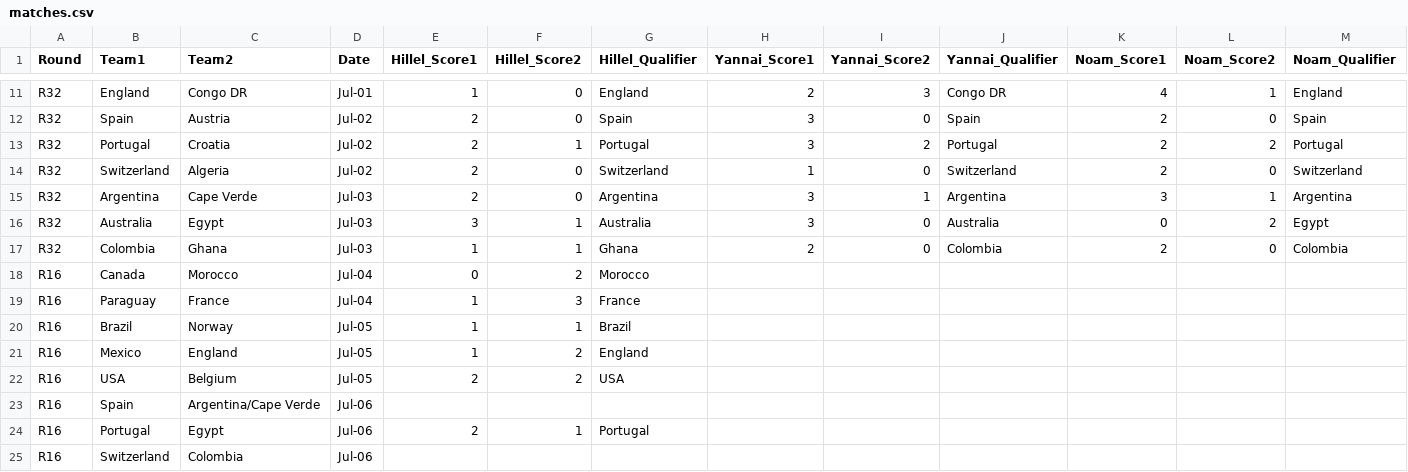
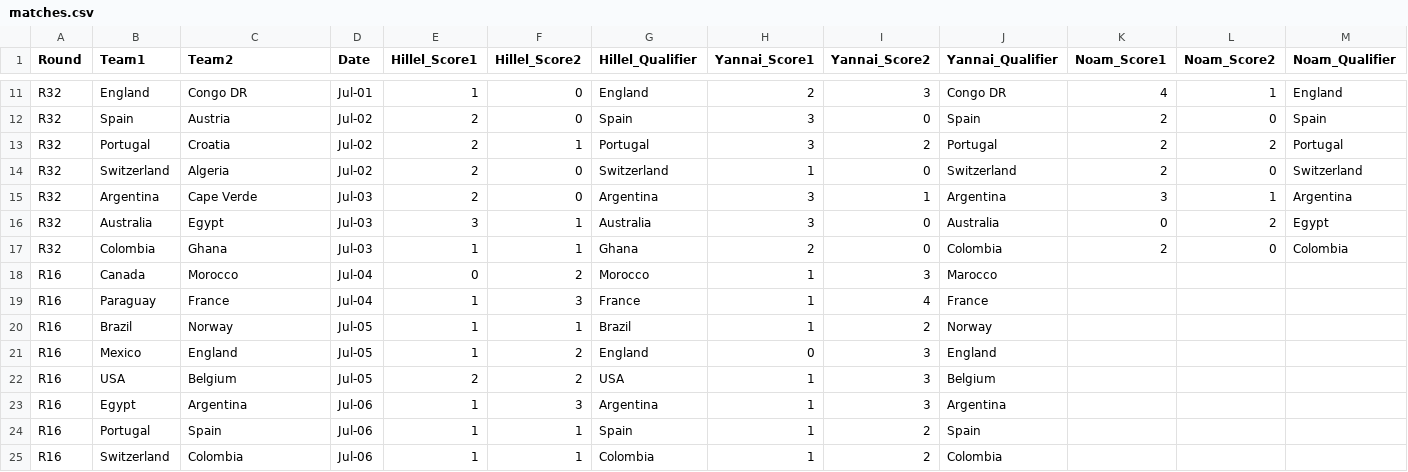
Before and after one commit to hillel9/popup-theming, a CSV file: mondial26/matches.csv, drawn as a sheet; only a part is shown, gaps mark what is left out; removed rows and columns are numbered as before the commit, all else as after; rows hold the shown columns only; the diff names each change by its address in the sheet, - before the commit and + after, or states it on an @@ line.

```diff
--- a/mondial26/matches.csv
+++ b/mondial26/matches.csv
-H18:H20 (Yannai_Score1): (empty)
+H18:H20 (Yannai_Score1): 1
-I18 (Yannai_Score2): (empty)
+I18 (Yannai_Score2): 3
-J18 (Yannai_Qualifier): (empty)
+J18 (Yannai_Qualifier): Marocco
-I19 (Yannai_Score2): (empty)
+I19 (Yannai_Score2): 4
-J19 (Yannai_Qualifier): (empty)
+J19 (Yannai_Qualifier): France
-I20 (Yannai_Score2): (empty)
+I20 (Yannai_Score2): 2
-J20 (Yannai_Qualifier): (empty)
+J20 (Yannai_Qualifier): Norway
-H21 (Yannai_Score1): (empty)
+H21 (Yannai_Score1): 0
-I21:I22 (Yannai_Score2): (empty)
+I21:I22 (Yannai_Score2): 3
-J21 (Yannai_Qualifier): (empty)
+J21 (Yannai_Qualifier): England
-H22 (Yannai_Score1): (empty)
+H22 (Yannai_Score1): 1
-J22 (Yannai_Qualifier): (empty)
+J22 (Yannai_Qualifier): Belgium
-row 23: R16 | Spain | Argentina/Cape Verde | Jul-06
+row 23: R16 | Egypt | Argentina | Jul-06 | 1 | 3 | Argentina | 1 | 3 | Argentina
-C24 (Team2): Egypt
+C24 (Team2): Spain
-E24 (Hillel_Score1): 2
+E24 (Hillel_Score1): 1
-G24 (Hillel_Qualifier): Portugal
+G24 (Hillel_Qualifier): Spain
-H24:H25 (Yannai_Score1): (empty)
+H24:H25 (Yannai_Score1): 1
-I24:I25 (Yannai_Score2): (empty)
+I24:I25 (Yannai_Score2): 2
-J24 (Yannai_Qualifier): (empty)
+J24 (Yannai_Qualifier): Spain
-E25 (Hillel_Score1): (empty)
+E25 (Hillel_Score1): 1
-F25 (Hillel_Score2): (empty)
+F25 (Hillel_Score2): 1
-G25 (Hillel_Qualifier): (empty)
+G25 (Hillel_Qualifier): Colombia
-J25 (Yannai_Qualifier): (empty)
+J25 (Yannai_Qualifier): Colombia
```
Also changed, not shown: 1 other file.
